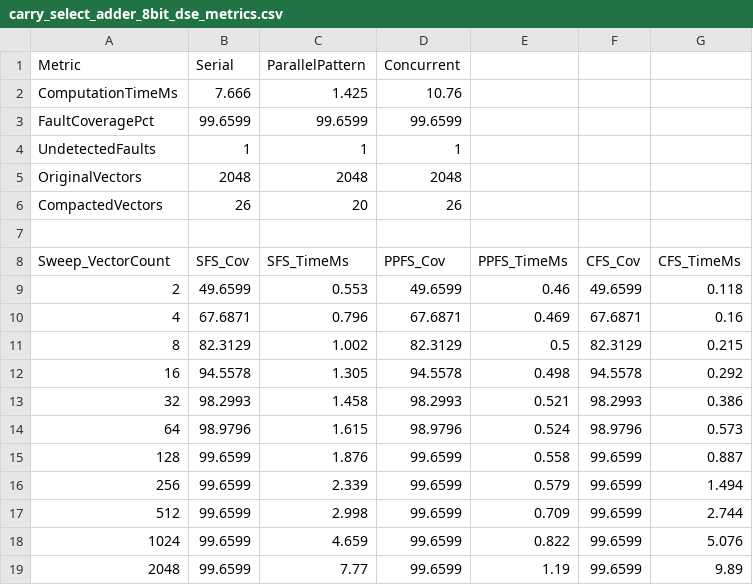
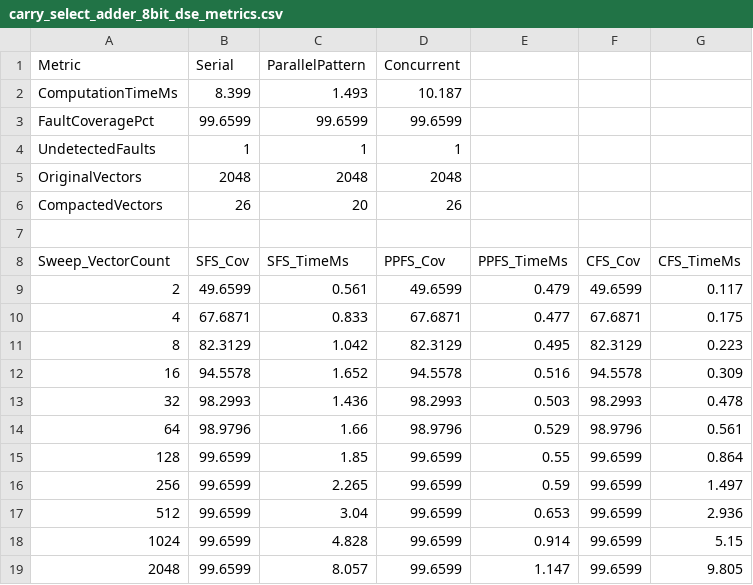
Before and after one commit to MidnightRain77/DSE-of-Fault-Simulation-Algorithms, a CSV file: reports/carry_select_adder_8bit_dse_metrics.csv, drawn as a sheet.

```diff
--- a/reports/carry_select_adder_8bit_dse_metrics.csv
+++ b/reports/carry_select_adder_8bit_dse_metrics.csv
@@ -1,3 +1,3 @@
 Metric,Serial,ParallelPattern,Concurrent
-ComputationTimeMs,7.666,1.425,10.76
+ComputationTimeMs,8.399,1.493,10.187
 FaultCoveragePct,99.6599,99.6599,99.6599
@@ -8,12 +8,12 @@ CompactedVectors,26,20,26
 Sweep_VectorCount,SFS_Cov,SFS_TimeMs,PPFS_Cov,PPFS_TimeMs,CFS_Cov,CFS_TimeMs
-2,49.6599,0.553,49.6599,0.46,49.6599,0.118
-4,67.6871,0.796,67.6871,0.469,67.6871,0.16
-8,82.3129,1.002,82.3129,0.5,82.3129,0.215
-16,94.5578,1.305,94.5578,0.498,94.5578,0.292
-32,98.2993,1.458,98.2993,0.521,98.2993,0.386
-64,98.9796,1.615,98.9796,0.524,98.9796,0.573
-128,99.6599,1.876,99.6599,0.558,99.6599,0.887
-256,99.6599,2.339,99.6599,0.579,99.6599,1.494
-512,99.6599,2.998,99.6599,0.709,99.6599,2.744
-1024,99.6599,4.659,99.6599,0.822,99.6599,5.076
-2048,99.6599,7.77,99.6599,1.19,99.6599,9.89
+2,49.6599,0.561,49.6599,0.479,49.6599,0.117
+4,67.6871,0.833,67.6871,0.477,67.6871,0.175
+8,82.3129,1.042,82.3129,0.495,82.3129,0.223
+16,94.5578,1.652,94.5578,0.516,94.5578,0.309
+32,98.2993,1.436,98.2993,0.503,98.2993,0.478
+64,98.9796,1.66,98.9796,0.529,98.9796,0.561
+128,99.6599,1.85,99.6599,0.55,99.6599,0.864
+256,99.6599,2.265,99.6599,0.59,99.6599,1.497
+512,99.6599,3.04,99.6599,0.653,99.6599,2.936
+1024,99.6599,4.828,99.6599,0.914,99.6599,5.15
+2048,99.6599,8.057,99.6599,1.147,99.6599,9.805
```
Also changed, not shown: reports/alu_6bit_gate_level_dse_metrics.csv, reports/barrel_shifter_8bit_dse_metrics.csv, 9 other files.
